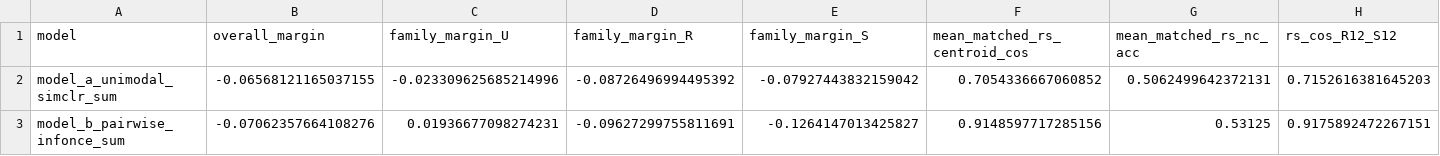
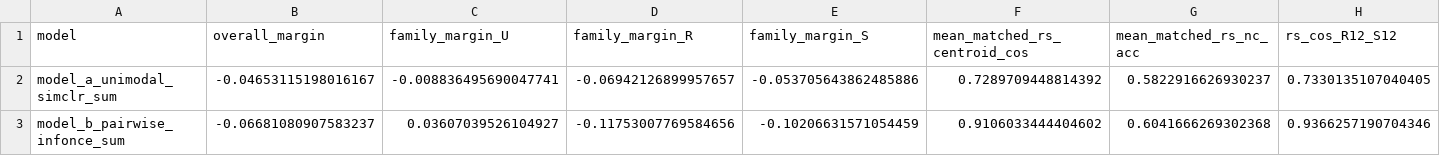
Before and after one commit to kkontras/PID_SSL, a CSV file: test_outputs/pid_sar3_ssl_fused_confusions/fused_frozen_four_models_geometry_summary.csv, drawn as a sheet; only a part is shown; the diff covers the shown part only; the diff names each change by its address in the sheet, - before the commit and + after, or states it on an @@ line.

```diff
--- a/test_outputs/pid_sar3_ssl_fused_confusions/fused_frozen_four_models_geometry_summary.csv
+++ b/test_outputs/pid_sar3_ssl_fused_confusions/fused_frozen_four_models_geometry_summary.csv
-B2 (overall_margin): -0.06568121165037155
+B2 (overall_margin): -0.04653115198016167
-C2 (family_margin_U): -0.023309625685214996
+C2 (family_margin_U): -0.008836495690047741
-D2 (family_margin_R): -0.08726496994495392
+D2 (family_margin_R): -0.06942126899957657
-E2 (family_margin_S): -0.07927443832159042
+E2 (family_margin_S): -0.053705643862485886
-F2 (mean_matched_rs_centroid_cos): 0.7054336667060852
+F2 (mean_matched_rs_centroid_cos): 0.7289709448814392
-G2 (mean_matched_rs_nc_acc): 0.5062499642372131
+G2 (mean_matched_rs_nc_acc): 0.5822916626930237
-H2 (rs_cos_R12_S12): 0.7152616381645203
+H2 (rs_cos_R12_S12): 0.7330135107040405
-B3 (overall_margin): -0.07062357664108276
+B3 (overall_margin): -0.06681080907583237
-C3 (family_margin_U): 0.01936677098274231
+C3 (family_margin_U): 0.03607039526104927
-D3 (family_margin_R): -0.09627299755811691
+D3 (family_margin_R): -0.11753007769584656
-E3 (family_margin_S): -0.1264147013425827
+E3 (family_margin_S): -0.10206631571054459
-F3 (mean_matched_rs_centroid_cos): 0.9148597717285156
+F3 (mean_matched_rs_centroid_cos): 0.9106033444404602
-G3 (mean_matched_rs_nc_acc): 0.53125
+G3 (mean_matched_rs_nc_acc): 0.6041666269302368
-H3 (rs_cos_R12_S12): 0.9175892472267151
+H3 (rs_cos_R12_S12): 0.9366257190704346
```
Also changed, not shown: 34 edited cells elsewhere in this file, test_outputs/pid_sar3_ssl_fused_confusions/fused_frozen_four_models_confusions.csv, test_outputs/pid_sar3_ssl_fused_confusions/fused_frozen_four_models_subset_predictors.csv, 19 other files.
